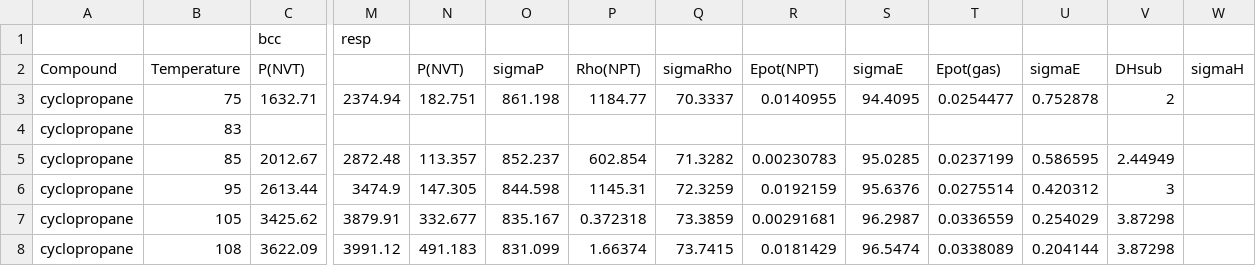
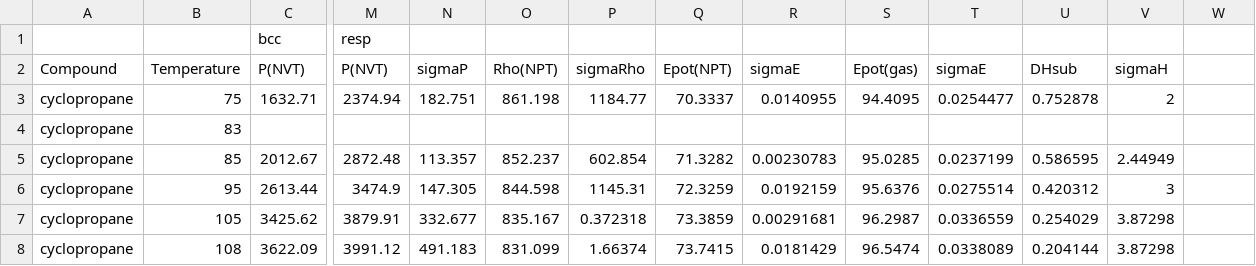
Before and after one commit to dspoel/MDBenchmark, a CSV file: allresults.csv, drawn as a sheet; only a part is shown, gaps mark what is left out; the diff names each change by its address in the sheet, - before the commit and + after, or states it on an @@ line.

Commit message:
Update allresults.csv

```diff
--- a/allresults.csv
+++ b/allresults.csv
-M2: (empty)
+M2: P(NVT)
-N2: P(NVT)
+N2: sigmaP
-O2: sigmaP
+O2: Rho(NPT)
-P2: Rho(NPT)
+P2: sigmaRho
-Q2: sigmaRho
+Q2: Epot(NPT)
-R2: Epot(NPT)
+R2: sigmaE
-S2: sigmaE
+S2: Epot(gas)
-T2: Epot(gas)
+T2: sigmaE
-U2: sigmaE
+U2: DHsub
-V2: DHsub
+V2: sigmaH
-W2: sigmaH
+W2: (empty)
```
